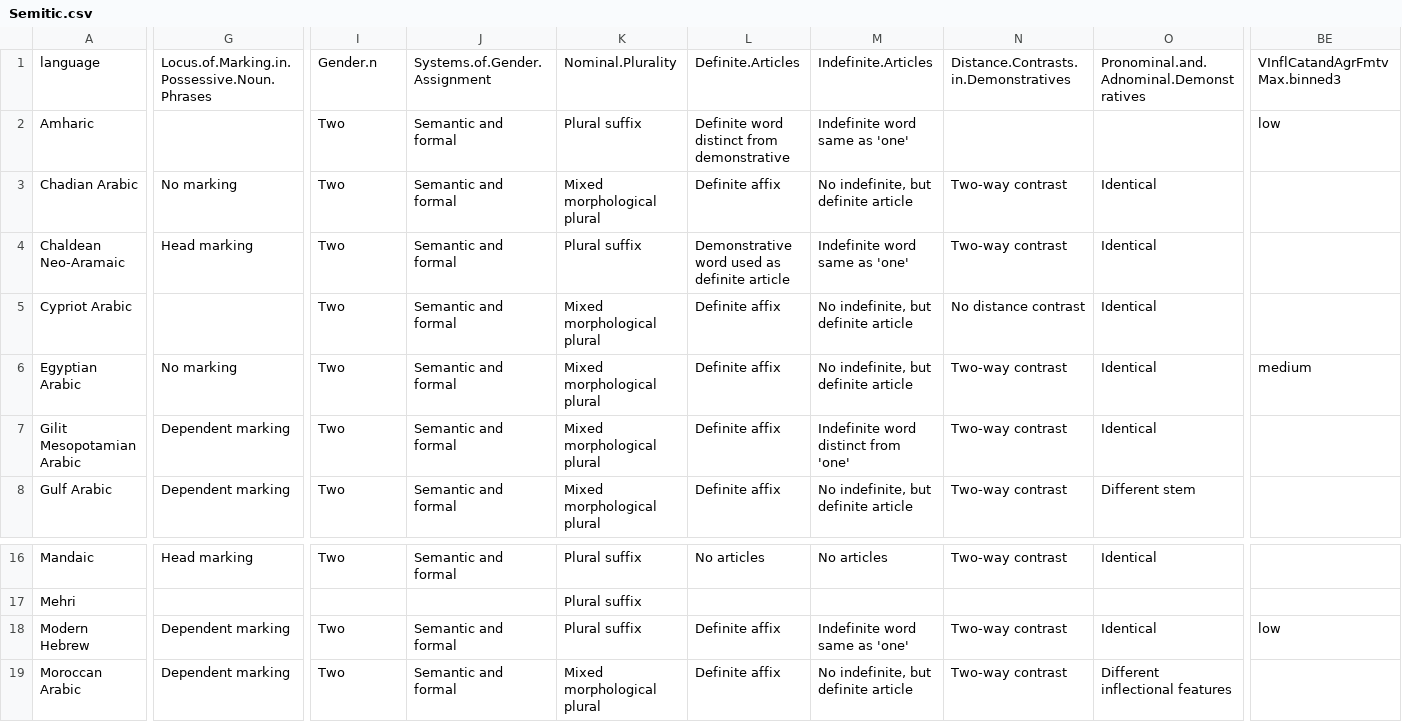
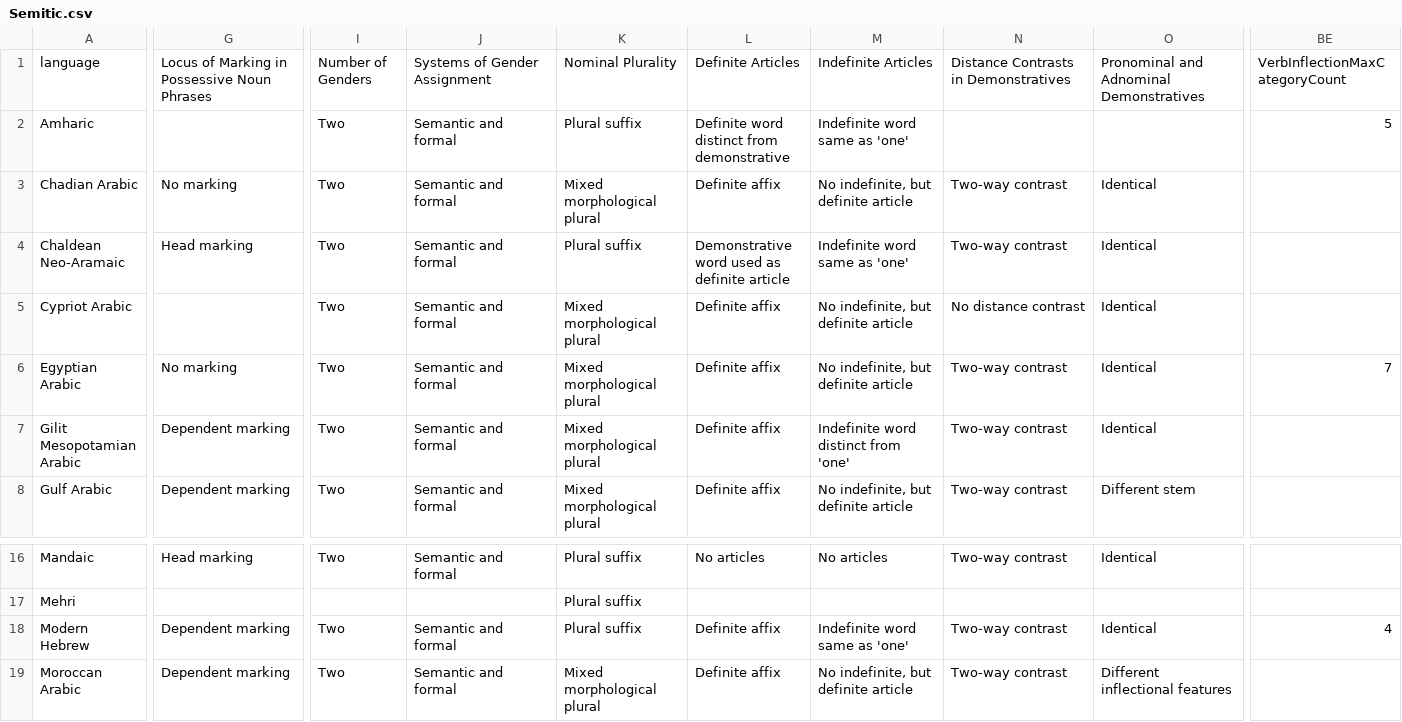
Before and after one commit to noorefrat/Language-distribution-in-prehistory--Hidden-signals-from-the-languages-of-the-Ancient-Near-East, a CSV file: data/Semitic.csv, drawn as a sheet; only a part is shown, gaps mark what is left out; the diff covers the shown part only; the diff names each change by its address in the sheet, - before the commit and + after, or states it on an @@ line.

```diff
--- a/data/Semitic.csv
+++ b/data/Semitic.csv
-G1: Locus.of.Marking.in.Possessive.Noun.Phrases
+G1: Locus of Marking in Possessive Noun Phrases
-I1: Gender.n
+I1: Number of Genders
-J1: Systems.of.Gender.Assignment
+J1: Systems of Gender Assignment
-K1: Nominal.Plurality
+K1: Nominal Plurality
-L1: Definite.Articles
+L1: Definite Articles
-M1: Indefinite.Articles
+M1: Indefinite Articles
-N1: Distance.Contrasts.in.Demonstratives
+N1: Distance Contrasts in Demonstratives
-O1: Pronominal.and.Adnominal.Demonstratives
+O1: Pronominal and Adnominal Demonstratives
-BE1: VInflCatandAgrFmtvMax.binned3
+BE1: VerbInflectionMaxCategoryCount
-BE2: low
+BE2: 5
-BE6: medium
+BE6: 7
-BE18: low
+BE18: 4
```
Also changed, not shown: 39 edited cells elsewhere in this file, data/Recoding/np_marking_feature_mapping.csv, data/anea.csv, 1 other file.
